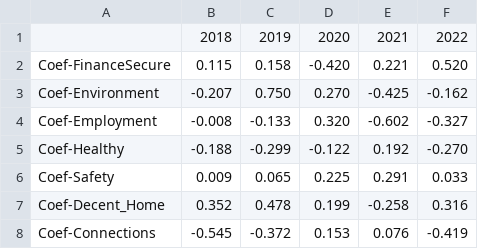
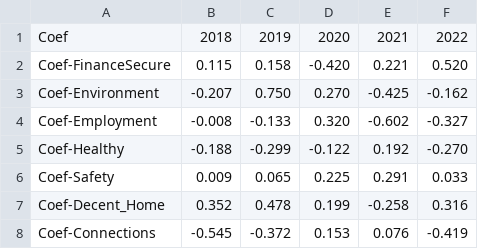
Before and after one commit to BohaoSuCC/CASA0007A2QMBohaoSu, a CSV file: AnalysisResult/CoefficientsVariables18_22.csv, drawn as a sheet.

```diff
--- a/AnalysisResult/CoefficientsVariables18_22.csv
+++ b/AnalysisResult/CoefficientsVariables18_22.csv
@@ -1,2 +1,2 @@
-,2018,2019,2020,2021,2022
+Coef,2018,2019,2020,2021,2022
 Coef-FinanceSecure,0.115,0.158,-0.420,0.221,0.520
```
Also changed, not shown: 2 other files.
